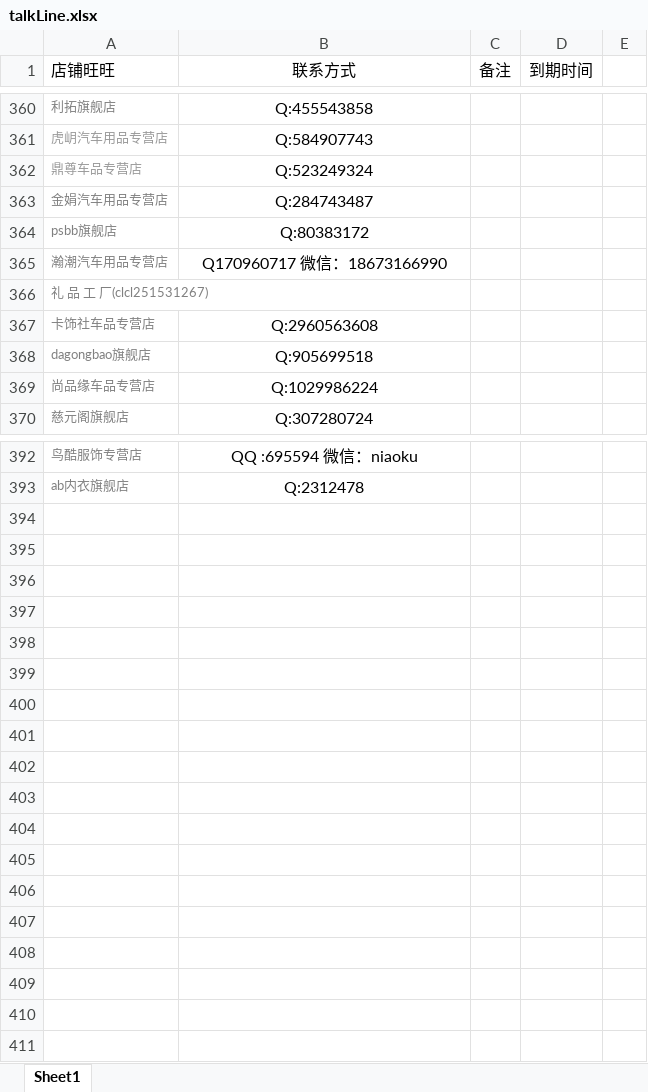
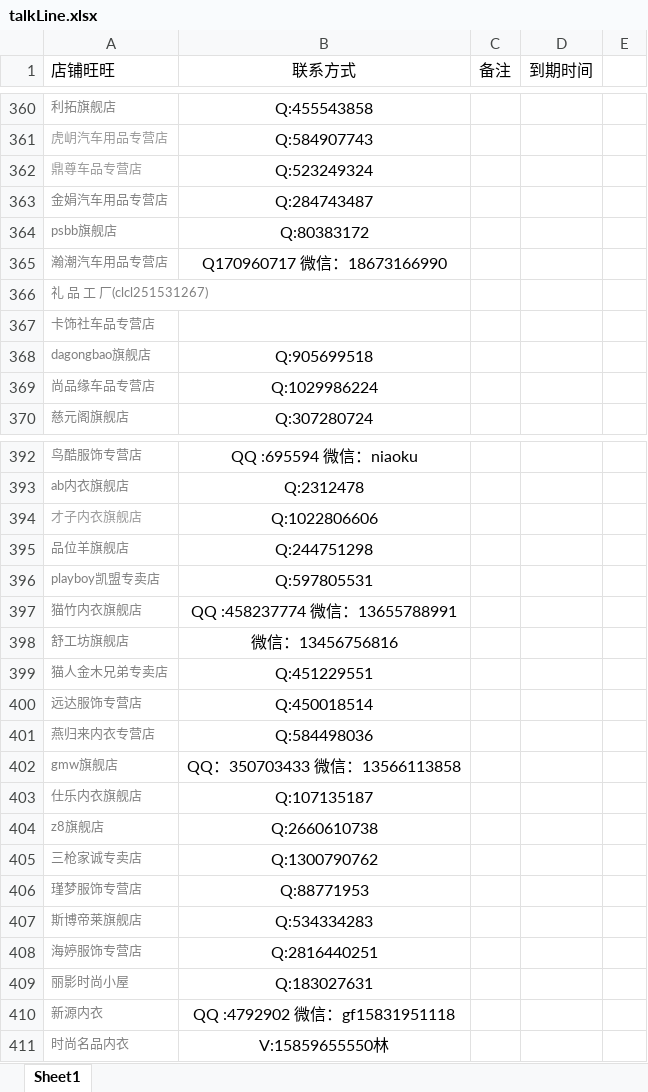
Before and after one commit to OriginalLucieN/T_KStation, an Excel workbook: talkLine.xlsx, sheet Sheet1, drawn as a sheet; only a part is shown, gaps mark what is left out; values as stored, in another font and other column widths than the file's, no borders; the diff names each change by its address in the sheet, - before the commit and + after, or states it on an @@ line.

```diff
--- a/talkLine.xlsx (sheet Sheet1)
+++ b/talkLine.xlsx (sheet Sheet1)
-B367 (联系方式): Q:2960563608
+B367 (联系方式): (empty)
+row 394: 才子内衣旗舰店 | Q:1022806606
+row 395: 品位羊旗舰店 | Q:244751298
+row 396: playboy凯盟专卖店 | Q:597805531
+row 397: 猫竹内衣旗舰店 | QQ :458237774 微信：13655788991
+row 398: 舒工坊旗舰店 | 微信：13456756816
+row 399: 猫人金木兄弟专卖店 | Q:451229551
+row 400: 远达服饰专营店 | Q:450018514
+row 401: 燕归来内衣专营店 | Q:584498036
+row 402: gmw旗舰店 | QQ：350703433 微信：13566113858
+row 403: 仕乐内衣旗舰店 | Q:107135187
+row 404: z8旗舰店 | Q:2660610738
+row 405: 三枪家诚专卖店 | Q:1300790762
+row 406: 瑾梦服饰专营店 | Q:88771953
+row 407: 斯博帝莱旗舰店 | Q:534334283
+row 408: 海婷服饰专营店 | Q:2816440251
+row 409: 丽影时尚小屋 | Q:183027631
+row 410: 新源内衣 | QQ :4792902 微信：gf15831951118
+row 411: 时尚名品内衣 | V:15859655550林
```
Also changed, not shown: 报名活动单.xlsx, 2 other files.
